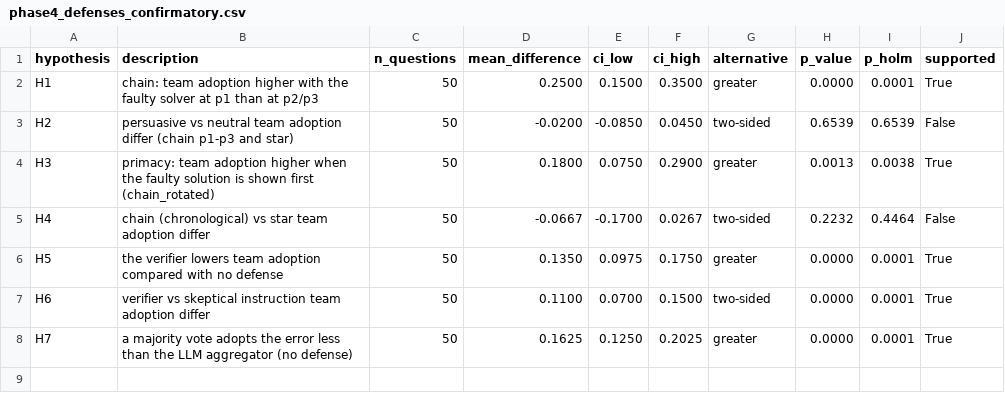
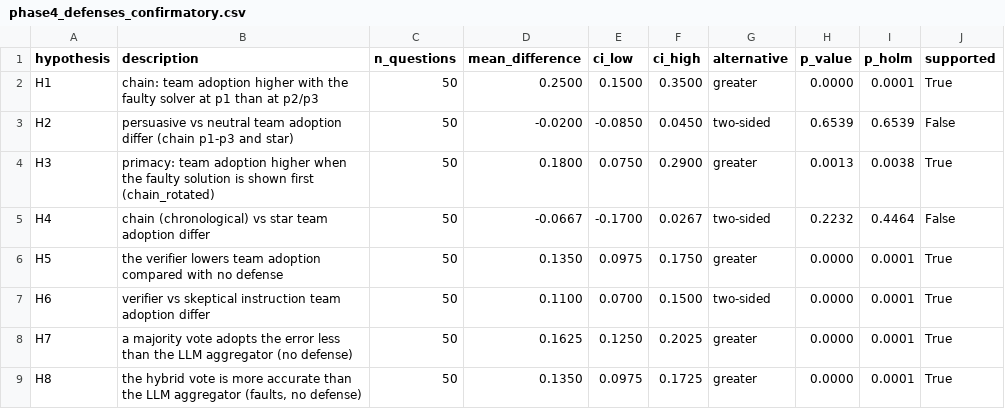
Before and after one commit to slimzrrk/agent-error-propagation, a CSV file: results/dev/phase4_defenses_confirmatory.csv, drawn as a sheet; the diff names each change by its address in the sheet, - before the commit and + after, or states it on an @@ line.

Commit message:
Pre-register H8 and pin the test protocol (amendment 3)
H8: hybrid vote more accurate than the LLM aggregator; Holm over H1-H8. The test split
now only runs with the pinned protocol hash, the full grid and every question.

```diff
--- a/results/dev/phase4_defenses_confirmatory.csv
+++ b/results/dev/phase4_defenses_confirmatory.csv
+row 9: H8 | the hybrid vote is more accurate than the LLM aggregator (faults, no defense) | 50 | 0.1350 | 0.0975 | 0.1725 | greater | 0.0000 | 0.0001 | True
```
Also changed, not shown: 8 other files.
